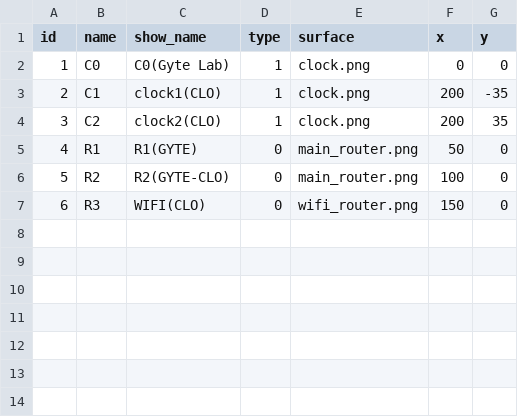
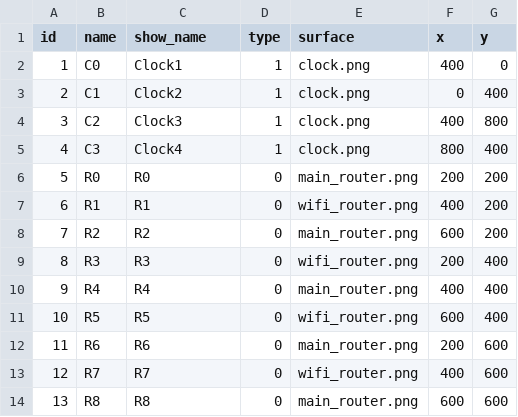
Before and after one commit to rui5097/purdue_timesync, a CSV file: scenes/sim_manual/nodes.csv, drawn as a sheet; addresses are those after the commit; the diff names each change by its address in the sheet, - before the commit and + after, or states it on an @@ line.

```diff
--- a/scenes/sim_manual/nodes.csv
+++ b/scenes/sim_manual/nodes.csv
-C2 (show_name): C0(Gyte Lab)
+C2 (show_name): Clock1
-F2 (x): 0
+F2 (x): 400
-C3 (show_name): clock1(CLO)
+C3 (show_name): Clock2
-F3 (x): 200
+F3 (x): 0
-G3 (y): -35
+G3 (y): 400
-C4 (show_name): clock2(CLO)
+C4 (show_name): Clock3
-F4 (x): 200
+F4 (x): 400
-G4 (y): 35
+G4 (y): 800
+row 5: 4 | C3 | Clock4 | 1 | clock.png | 800 | 400
+row 6: 5 | R0 | R0 | 0 | main_router.png | 200 | 200
@@ column A (id) renumbered between rows 7 and 9 @@
-C7 (show_name): R1(GYTE)
+C7 (show_name): R1
-E7 (surface): main_router.png
+E7 (surface): wifi_router.png
-F7 (x): 50
+F7 (x): 400
-G7:G8 (y): 0
+G7:G8 (y): 200
-C8 (show_name): R2(GYTE-CLO)
+C8 (show_name): R2
-F8 (x): 100
+F8 (x): 600
-C9 (show_name): WIFI(CLO)
+C9 (show_name): R3
-F9 (x): 150
+F9 (x): 200
-G9 (y): 0
+G9 (y): 400
+row 10: 9 | R4 | R4 | 0 | main_router.png | 400 | 400
+row 11: 10 | R5 | R5 | 0 | wifi_router.png | 600 | 400
+row 12: 11 | R6 | R6 | 0 | main_router.png | 200 | 600
+row 13: 12 | R7 | R7 | 0 | wifi_router.png | 400 | 600
+row 14: 13 | R8 | R8 | 0 | main_router.png | 600 | 600
```
Also changed, not shown: scenes/sim_auto/nodes.csv, scenes/sim_manual/edges.csv, 7 other files.
